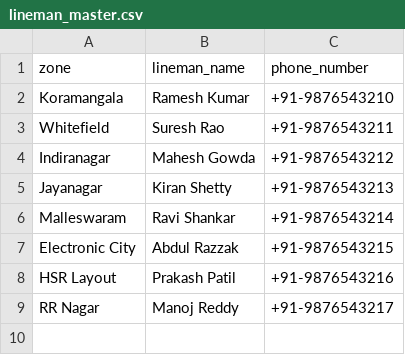
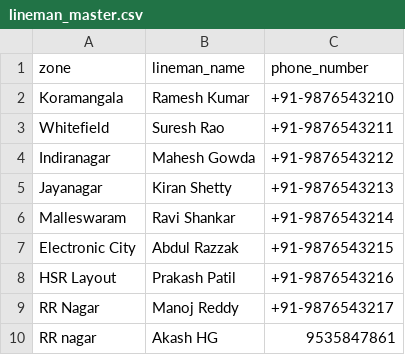
Before and after one commit to gbashcode/bescom, a CSV file: bescom_raw/lineman_master.csv, drawn as a sheet; the diff names each change by its address in the sheet, - before the commit and + after, or states it on an @@ line.

```diff
--- a/bescom_raw/lineman_master.csv
+++ b/bescom_raw/lineman_master.csv
+row 10: RR nagar | Akash HG | 9535847861
```
Also changed, not shown: 1 other file.
